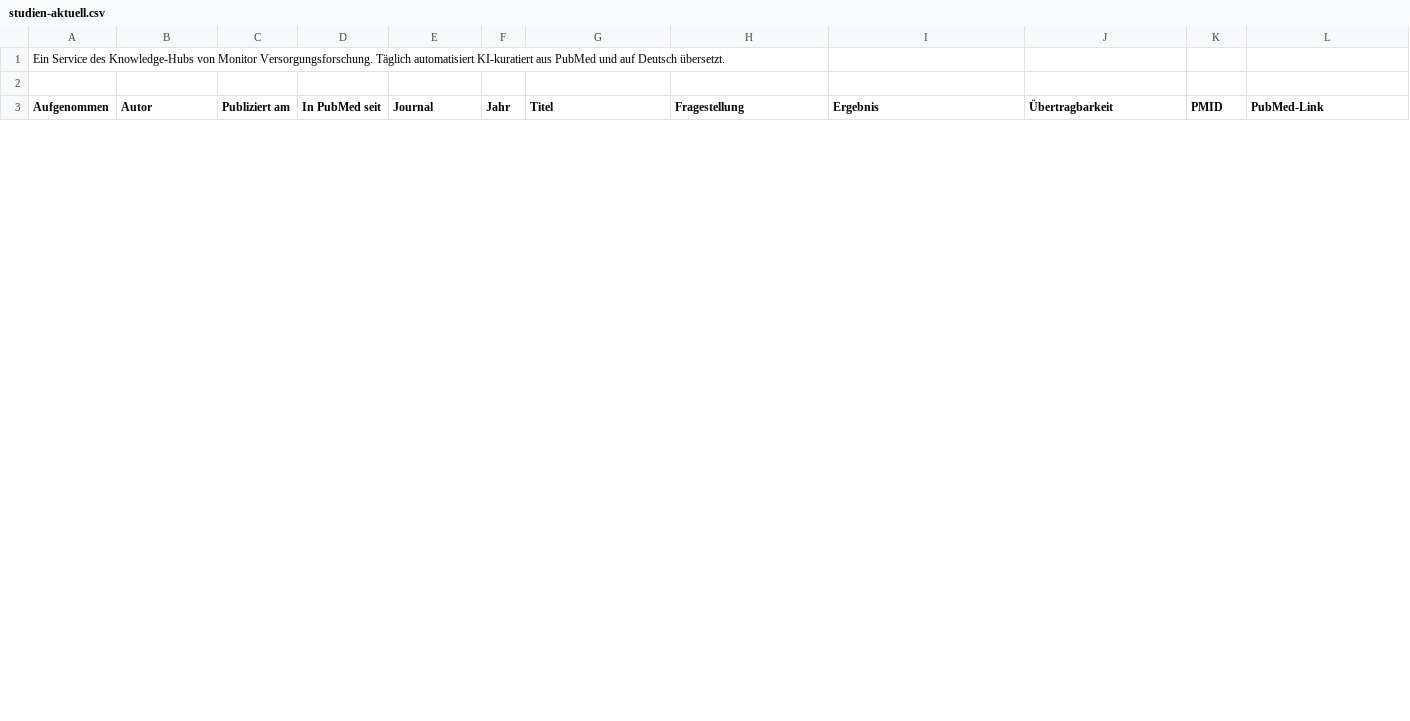
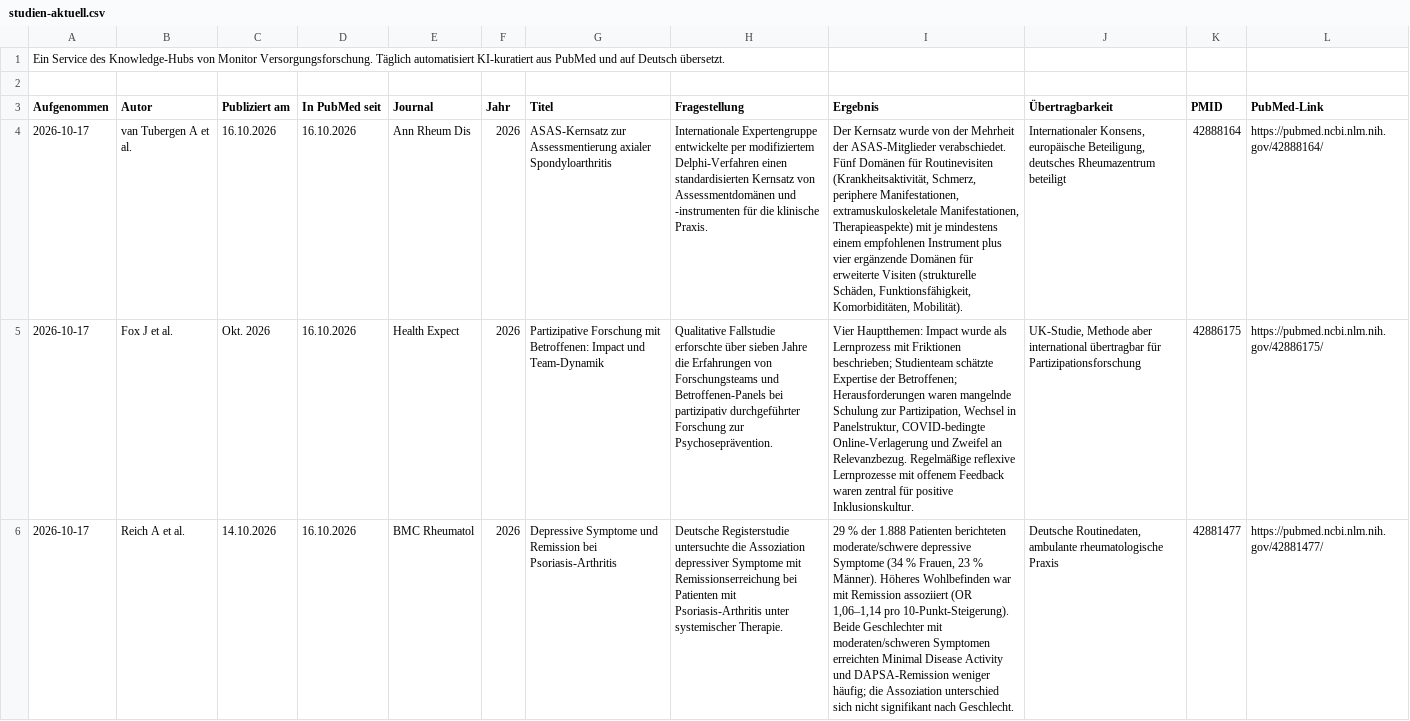
Before and after one commit to mvf-portal/versorgungsforschung-portal, a CSV file: download/studien-aktuell.csv, drawn as a sheet; only a part is shown; the diff covers the shown part only; the diff names each change by its address in the sheet, - before the commit and + after, or states it on an @@ line.

```diff
--- a/download/studien-aktuell.csv
+++ b/download/studien-aktuell.csv
+row 4: 2026-10-17 | van Tubergen A et al. | 16.10.2026 | 16.10.2026 | Ann Rheum Dis | 2026 | ASAS-Kernsatz zur Assessmentierung axialer Spondyloarthritis | Internationale Expertengruppe entwickelte per modifiziertem Delphi-Verfahren einen standardisierten Kernsatz von Assessmentdomänen und -instrumenten für die klinische Praxis. | Der Kernsatz wurde von der Mehrheit der ASAS-Mitglieder verabschiedet. Fünf Domänen für Routinevisiten (Krankheitsaktivität, Schmerz, periphere Manifestationen, extramuskuloskeletale Manifestationen, Therapieaspekte) mit je mindestens einem empfohlenen Instrument plus vier ergänzende Domänen für erweiterte Visiten (strukturelle Schäden, Funktionsfähigkeit, Komorbiditäten, Mobilität). | Internationaler Konsens, europäische Beteiligung, deutsches Rheumazentrum beteiligt | 42888164 | https://pubmed.ncbi.nlm.nih.gov/42888164/
+row 5: 2026-10-17 | Fox J et al. | Okt. 2026 | 16.10.2026 | Health Expect | 2026 | Partizipative Forschung mit Betroffenen: Impact und Team-Dynamik | Qualitative Fallstudie erforschte über sieben Jahre die Erfahrungen von Forschungsteams und Betroffenen-Panels bei partizipativ durchgeführter Forschung zur Psychoseprävention. | Vier Hauptthemen: Impact wurde als Lernprozess mit Friktionen beschrieben; Studienteam schätzte Expertise der Betroffenen; Herausforderungen waren mangelnde Schulung zur Partizipation, Wechsel in Panelstruktur, COVID-bedingte Online-Verlagerung und Zweifel an Relevanzbezug. Regelmäßige reflexive Lernprozesse mit offenem Feedback waren zentral für positive Inklusionskultur. | UK-Studie, Methode aber international übertragbar für Partizipationsforschung | 42886175 | https://pubmed.ncbi.nlm.nih.gov/42886175/
+row 6: 2026-10-17 | Reich A et al. | 14.10.2026 | 16.10.2026 | BMC Rheumatol | 2026 | Depressive Symptome und Remission bei Psoriasis-Arthritis | Deutsche Registerstudie untersuchte die Assoziation depressiver Symptome mit Remissionserreichung bei Patienten mit Psoriasis-Arthritis unter systemischer Therapie. | 29 % der 1.888 Patienten berichteten moderate/schwere depressive Symptome (34 % Frauen, 23 % Männer). Höheres Wohlbefinden war mit Remission assoziiert (OR 1,06–1,14 pro 10-Punkt-Steigerung). Beide Geschlechter mit moderaten/schweren Symptomen erreichten Minimal Disease Activity und DAPSA-Remission weniger häufig; die Assoziation unterschied sich nicht signifikant nach Geschlecht. | Deutsche Routinedaten, ambulante rheumatologische Praxis | 42881477 | https://pubmed.ncbi.nlm.nih.gov/42881477/
```
Also changed, not shown: 3 added rows and 6 removed rows elsewhere in this file, download/studien-archiv.csv, 5 other files.
